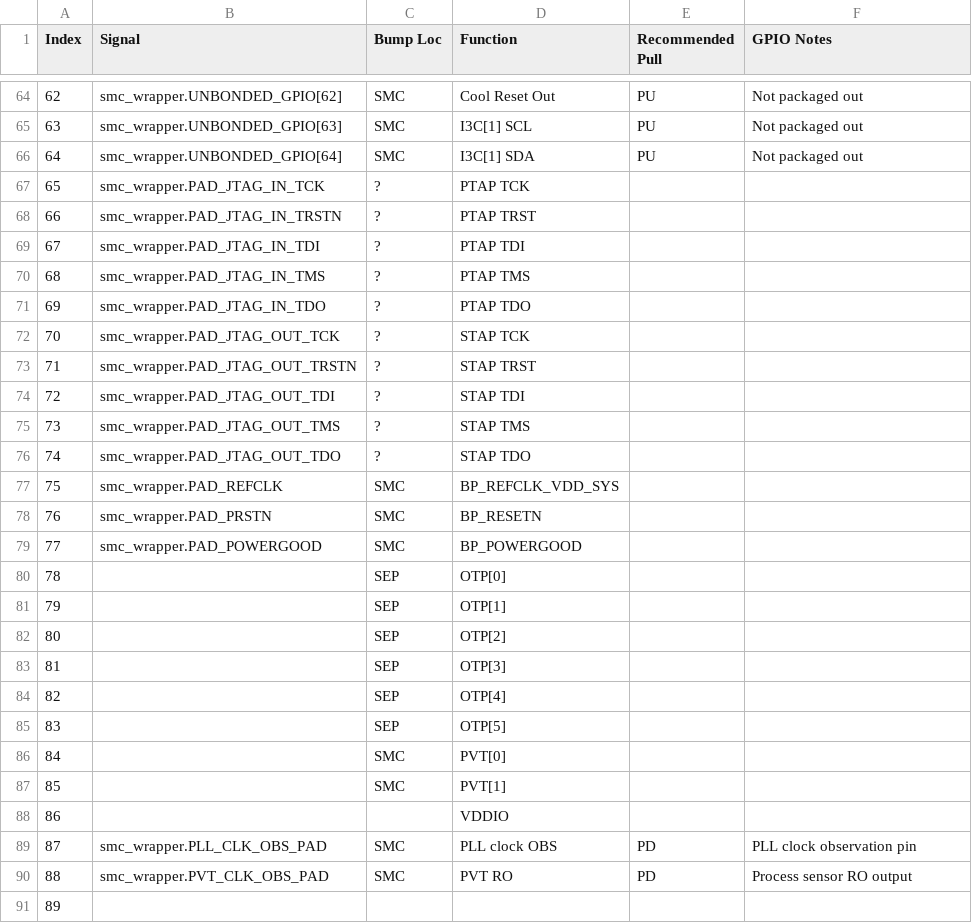
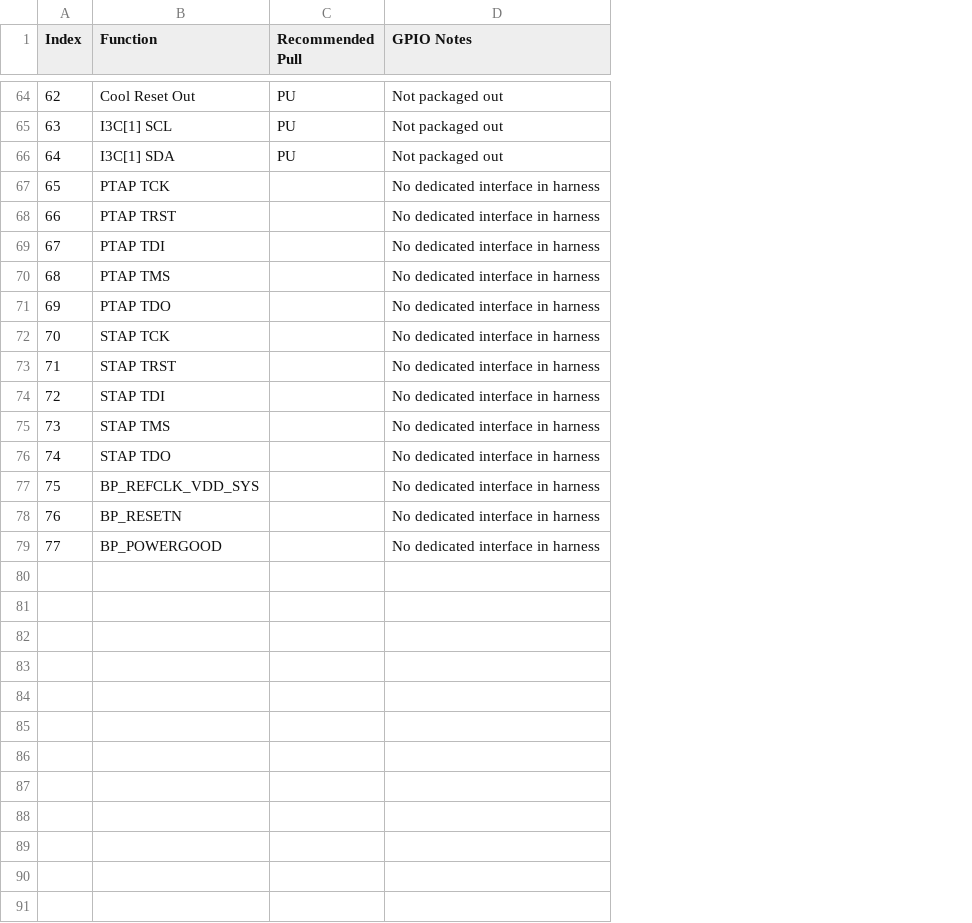
Before and after one commit to tenstorrent/tt-oca-harness, a CSV file: doc/integrator/meta/ocah_gpio_table.csv, drawn as a sheet; only a part is shown, gaps mark what is left out; removed rows and columns are numbered as before the commit, all else as after; the diff names each change by its address in the sheet, - before the commit and + after, or states it on an @@ line.

Commit message:
doc: Update GPIO integration documentation (#2475)
* doc updates for GPIO integration

* PR feedback

* CI fix

---------

Co-authored-by: Alessandro Ottaviano <aottaviano@tenstorrent.com>

```diff
--- a/doc/integrator/meta/ocah_gpio_table.csv
+++ b/doc/integrator/meta/ocah_gpio_table.csv
-column B (Signal), rows 64-79: smc_wrapper.UNBONDED_GPIO[62] | smc_wrapper.UNBONDED_GPIO[63] | smc_wrapper.UNBONDED_GPIO[64] | smc_wrapper.PAD_JTAG_IN_TCK | smc_wrapper.PAD_JTAG_IN_TRSTN | smc_wrapper.PAD_JTAG_IN_TDI | smc_wrapper.PAD_JTAG_IN_TMS | smc_wrapper.PAD_JTAG_IN_TDO | smc_wrapper.PAD_JTAG_OUT_TCK | smc_wrapper.PAD_JTAG_OUT_TRSTN | smc_wrapper.PAD_JTAG_OUT_TDI | smc_wrapper.PAD_JTAG_OUT_TMS | smc_wrapper.PAD_JTAG_OUT_TDO | smc_wrapper.PAD_REFCLK | smc_wrapper.PAD_PRSTN | smc_wrapper.PAD_POWERGOOD
-column C (Bump Loc), rows 64-79: SMC | SMC | SMC | ? | ? | ? | ? | ? | ? | ? | ? | ? | ? | SMC | SMC | SMC
-D67:D79 (GPIO Notes): (empty)
+D67:D79 (GPIO Notes): No dedicated interface in harness
-row 80: 78 |  | SEP | OTP[0]
-row 81: 79 |  | SEP | OTP[1]
-row 82: 80 |  | SEP | OTP[2]
-row 83: 81 |  | SEP | OTP[3]
-row 84: 82 |  | SEP | OTP[4]
-row 85: 83 |  | SEP | OTP[5]
-row 86: 84 |  | SMC | PVT[0]
-row 87: 85 |  | SMC | PVT[1]
-row 88: 86 |  |  | VDDIO
-row 89: 87 | smc_wrapper.PLL_CLK_OBS_PAD | SMC | PLL clock OBS | PD | PLL clock observation pin
-row 90: 88 | smc_wrapper.PVT_CLK_OBS_PAD | SMC | PVT RO | PD | Process sensor RO output
-row 91: 89
```
Also changed, not shown: 6 other files.
